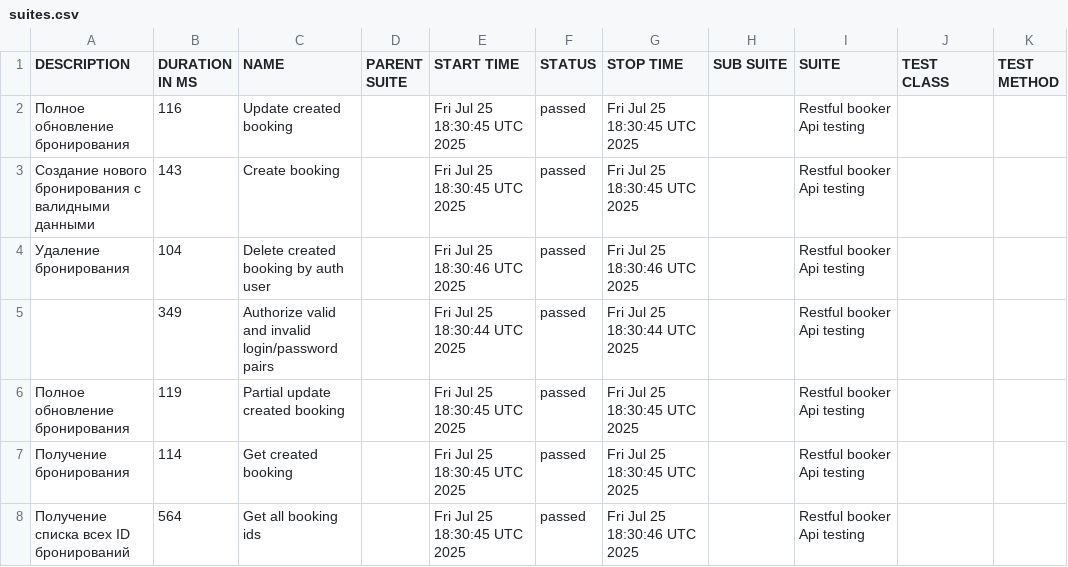
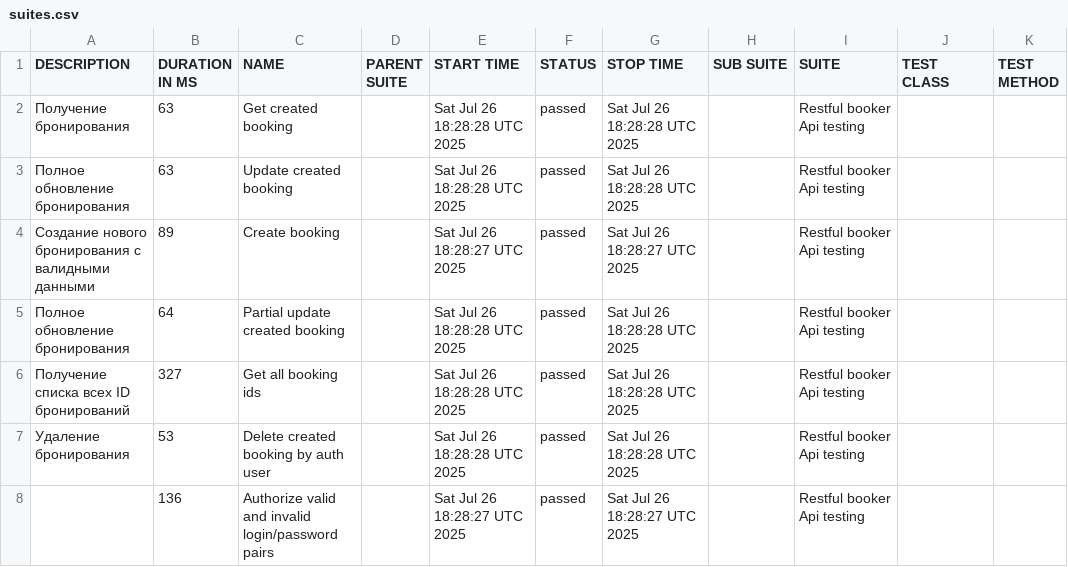
Before and after one commit to elenkaFila/Cypress-api-testing, a CSV file: data/suites.csv, drawn as a sheet.

```diff
--- a/data/suites.csv
+++ b/data/suites.csv
@@ -1,8 +1,8 @@
 "DESCRIPTION","DURATION IN MS","NAME","PARENT SUITE","START TIME","STATUS","STOP TIME","SUB SUITE","SUITE","TEST CLASS","TEST METHOD"
-"Полное обновление бронирования","116","Update created booking","","Fri Jul 25 18:30:45 UTC 2025","passed","Fri Jul 25 18:30:45 UTC 2025","","Restful booker Api testing","",""
-"Создание нового бронирования с валидными данными","143","Create booking","","Fri Jul 25 18:30:45 UTC 2025","passed","Fri Jul 25 18:30:45 UTC 2025","","Restful booker Api testing","",""
-" Удаление бронирования","104","Delete created booking by auth user","","Fri Jul 25 18:30:46 UTC 2025","passed","Fri Jul 25 18:30:46 UTC 2025","","Restful booker Api testing","",""
-"","349","Authorize valid and invalid login/password pairs","","Fri Jul 25 18:30:44 UTC 2025","passed","Fri Jul 25 18:30:44 UTC 2025","","Restful booker Api testing","",""
-"Полное обновление бронирования","119","Partial update created booking","","Fri Jul 25 18:30:45 UTC 2025","passed","Fri Jul 25 18:30:45 UTC 2025","","Restful booker Api testing","",""
-"Получение бронирования","114","Get created booking","","Fri Jul 25 18:30:45 UTC 2025","passed","Fri Jul 25 18:30:45 UTC 2025","","Restful booker Api testing","",""
-" Получение списка всех ID бронирований","564","Get all booking ids","","Fri Jul 25 18:30:45 UTC 2025","passed","Fri Jul 25 18:30:46 UTC 2025","","Restful booker Api testing","",""
+"Получение бронирования","63","Get created booking","","Sat Jul 26 18:28:28 UTC 2025","passed","Sat Jul 26 18:28:28 UTC 2025","","Restful booker Api testing","",""
+"Полное обновление бронирования","63","Update created booking","","Sat Jul 26 18:28:28 UTC 2025","passed","Sat Jul 26 18:28:28 UTC 2025","","Restful booker Api testing","",""
+"Создание нового бронирования с валидными данными","89","Create booking","","Sat Jul 26 18:28:27 UTC 2025","passed","Sat Jul 26 18:28:27 UTC 2025","","Restful booker Api testing","",""
+"Полное обновление бронирования","64","Partial update created booking","","Sat Jul 26 18:28:28 UTC 2025","passed","Sat Jul 26 18:28:28 UTC 2025","","Restful booker Api testing","",""
+" Получение списка всех ID бронирований","327","Get all booking ids","","Sat Jul 26 18:28:28 UTC 2025","passed","Sat Jul 26 18:28:28 UTC 2025","","Restful booker Api testing","",""
+" Удаление бронирования","53","Delete created booking by auth user","","Sat Jul 26 18:28:28 UTC 2025","passed","Sat Jul 26 18:28:28 UTC 2025","","Restful booker Api testing","",""
+"","136","Authorize valid and invalid login/password pairs","","Sat Jul 26 18:28:27 UTC 2025","passed","Sat Jul 26 18:28:27 UTC 2025","","Restful booker Api testing","",""
```
Also changed, not shown: data/behaviors.csv, 28 other files.
